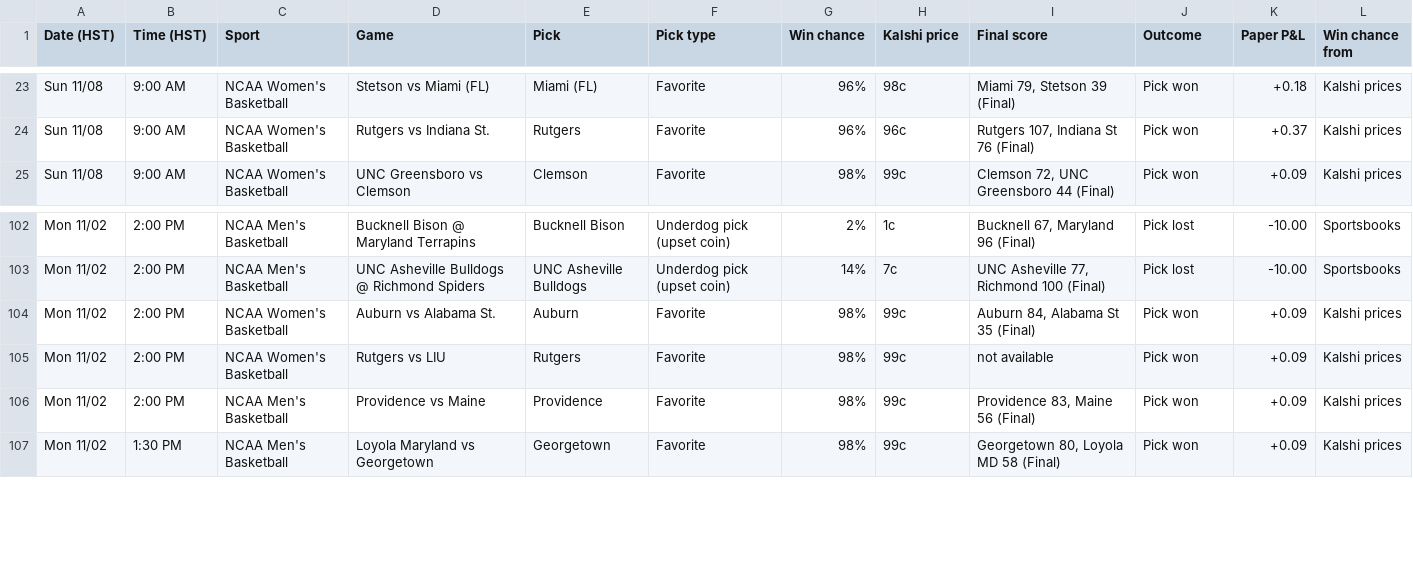
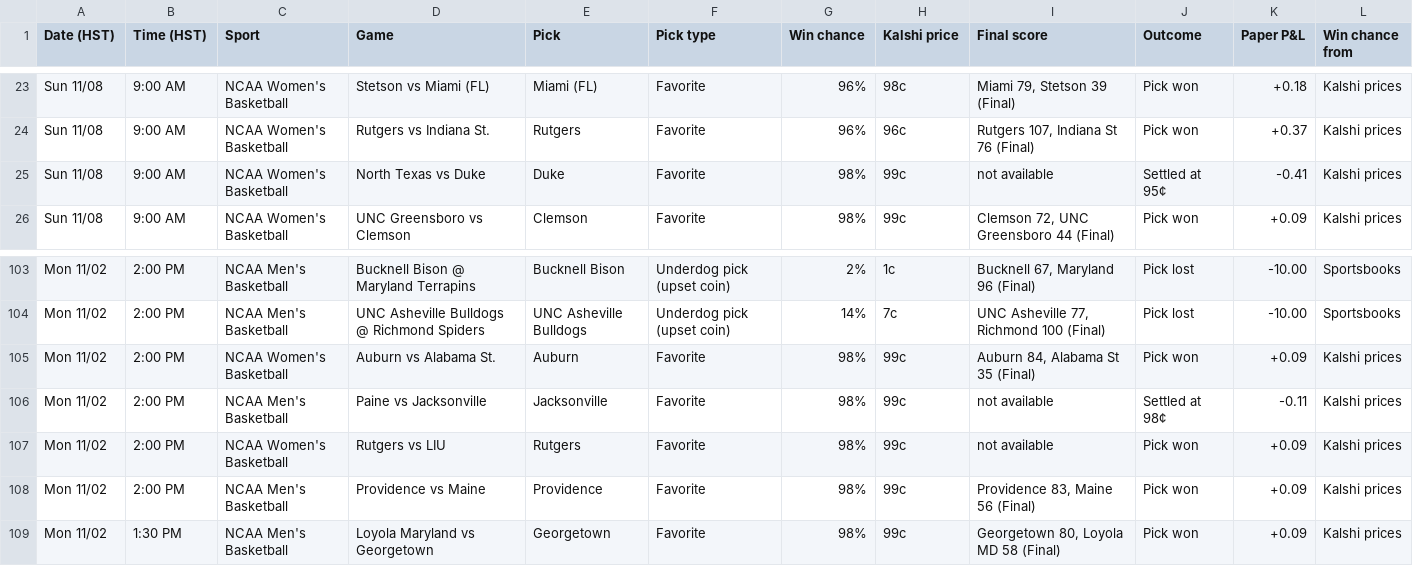
Before and after one commit to Seed808/kalshi-bot, a CSV file: docs/history.csv, drawn as a sheet; only a part is shown, gaps mark what is left out.

```diff
--- a/docs/history.csv
+++ b/docs/history.csv
@@ -24,2 +24,3 @@ Sun 11/08,9:00 AM,NCAA Women's Basketball,Stetson vs Miami (FL),Miami (FL),Favor
 Sun 11/08,9:00 AM,NCAA Women's Basketball,Rutgers vs Indiana St.,Rutgers,Favorite,96%,96c,"Rutgers 107, Indiana St 76 (Final)",Pick won,+0.37,Kalshi prices
+Sun 11/08,9:00 AM,NCAA Women's Basketball,North Texas vs Duke,Duke,Favorite,98%,99c,not available,Settled at 95¢,-0.41,Kalshi prices
 Sun 11/08,9:00 AM,NCAA Women's Basketball,UNC Greensboro vs Clemson,Clemson,Favorite,98%,99c,"Clemson 72, UNC Greensboro 44 (Final)",Pick won,+0.09,Kalshi prices
@@ -104,2 +105,3 @@ Mon 11/02,2:00 PM,NCAA Men's Basketball,UNC Asheville Bulldogs @ Richmond Spider
 Mon 11/02,2:00 PM,NCAA Women's Basketball,Auburn vs Alabama St.,Auburn,Favorite,98%,99c,"Auburn 84, Alabama St 35 (Final)",Pick won,+0.09,Kalshi prices
+Mon 11/02,2:00 PM,NCAA Men's Basketball,Paine vs Jacksonville,Jacksonville,Favorite,98%,99c,not available,Settled at 98¢,-0.11,Kalshi prices
 Mon 11/02,2:00 PM,NCAA Women's Basketball,Rutgers vs LIU,Rutgers,Favorite,98%,99c,not available,Pick won,+0.09,Kalshi prices
```
Also changed, not shown: 5 other files.
